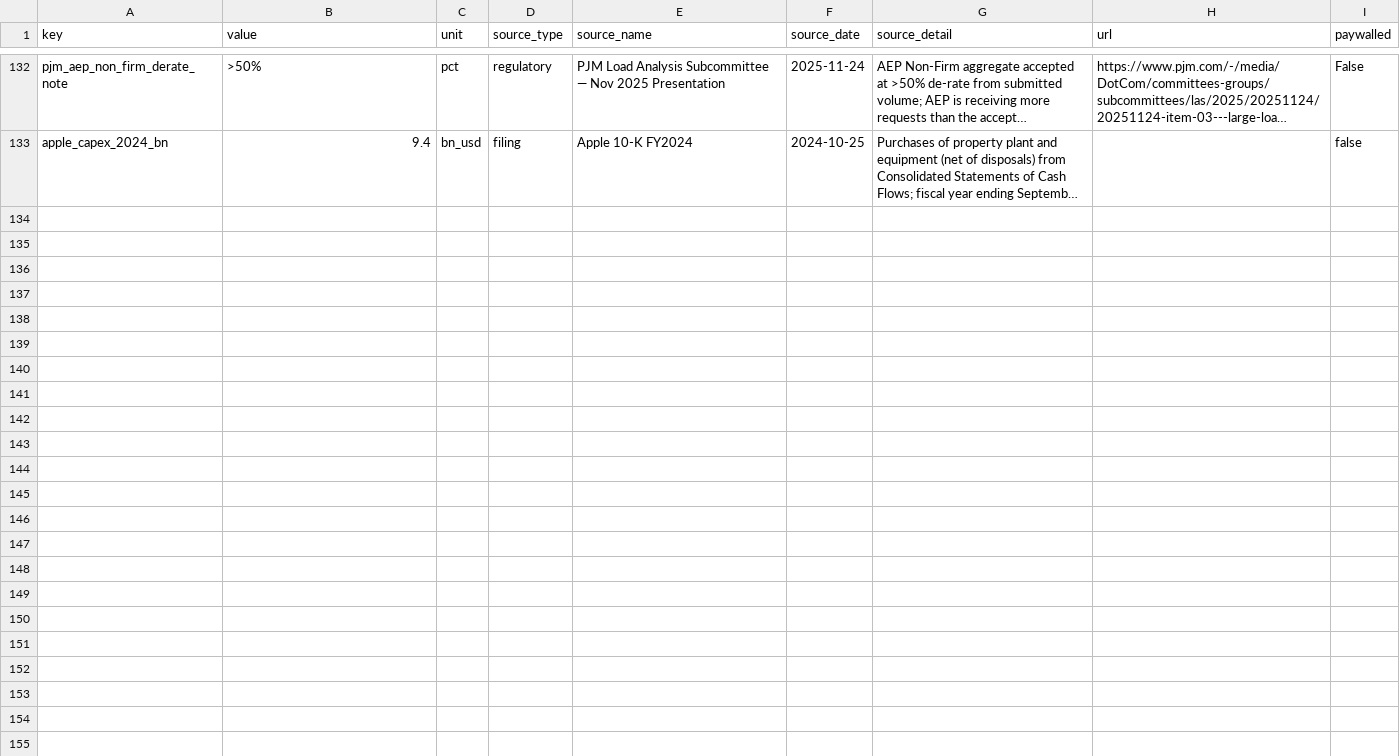
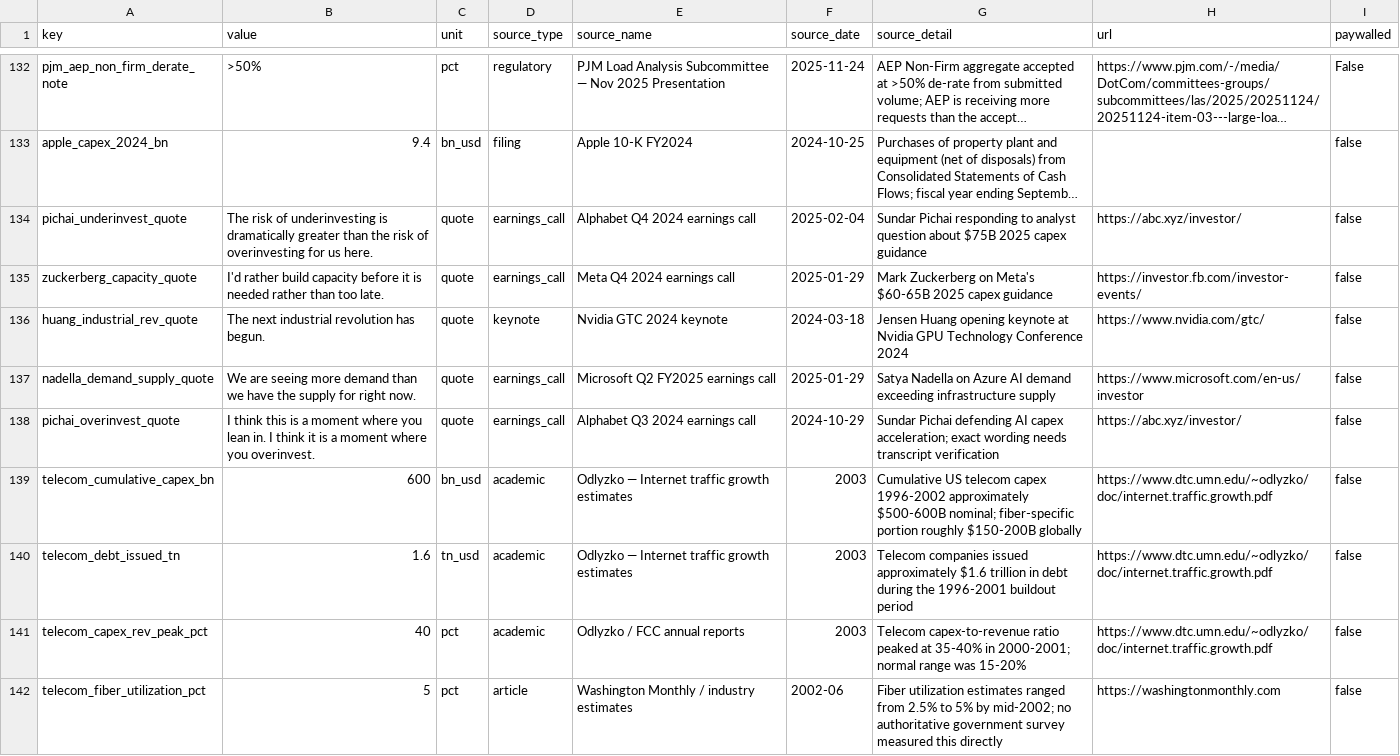
Before and after one commit to shakestzd/Systems, a CSV file: data/external/source_citations.csv, drawn as a sheet; only a part is shown, gaps mark what is left out; long unchanged cells end in …; the diff covers the shown part only; the diff names each change by its address in the sheet, - before the commit and + after, or states it on an @@ line.

```diff
--- a/data/external/source_citations.csv
+++ b/data/external/source_citations.csv
+row 134: pichai_underinvest_quote | The risk of underinvesting is dramatically greater than the risk of overinvesting for us here. | quote | earnings_call | Alphabet Q4 2024 earnings call | 2025-02-04 | Sundar Pichai responding to analyst question about $75B 2025 capex guidance | https://abc.xyz/investor/ | false
+row 135: zuckerberg_capacity_quote | I'd rather build capacity before it is needed rather than too late. | quote | earnings_call | Meta Q4 2024 earnings call | 2025-01-29 | Mark Zuckerberg on Meta's $60-65B 2025 capex guidance | https://investor.fb.com/investor-events/ | false
+row 136: huang_industrial_rev_quote | The next industrial revolution has begun. | quote | keynote | Nvidia GTC 2024 keynote | 2024-03-18 | Jensen Huang opening keynote at Nvidia GPU Technology Conference 2024 | https://www.nvidia.com/gtc/ | false
+row 137: nadella_demand_supply_quote | We are seeing more demand than we have the supply for right now. | quote | earnings_call | Microsoft Q2 FY2025 earnings call | 2025-01-29 | Satya Nadella on Azure AI demand exceeding infrastructure supply | https://www.microsoft.com/en-us/investor | false
+row 138: pichai_overinvest_quote | I think this is a moment where you lean in. I think it is a moment where you overinvest. | quote | earnings_call | Alphabet Q3 2024 earnings call | 2024-10-29 | Sundar Pichai defending AI capex acceleration; exact wording needs transcript verification | https://abc.xyz/investor/ | false
+row 139: telecom_cumulative_capex_bn | 600 | bn_usd | academic | Odlyzko — Internet traffic growth estimates | 2003 | Cumulative US telecom capex 1996-2002 approximately $500-600B nominal; fiber-specific portion roughly $150-200B globally | https://www.dtc.umn.edu/~odlyzko/doc/internet.traffic.growth.pdf | false
+row 140: telecom_debt_issued_tn | 1.6 | tn_usd | academic | Odlyzko — Internet traffic growth estimates | 2003 | Telecom companies issued approximately $1.6 trillion in debt during the 1996-2001 buildout period | https://www.dtc.umn.edu/~odlyzko/doc/internet.traffic.growth.pdf | false
+row 141: telecom_capex_rev_peak_pct | 40 | pct | academic | Odlyzko / FCC annual reports | 2003 | Telecom capex-to-revenue ratio peaked at 35-40% in 2000-2001; normal range was 15-20% | https://www.dtc.umn.edu/~odlyzko/doc/internet.traffic.growth.pdf | false
+row 142: telecom_fiber_utilization_pct | 5 | pct | article | Washington Monthly / industry estimates | 2002-06 | Fiber utilization estimates ranged from 2.5% to 5% by mid-2002; no authoritative government survey measured this directly | https://washingtonmonthly.com | false
```
Also changed, not shown: 9 added rows elsewhere in this file, data/external/dd001_stat_sources.csv, 6 other files.
